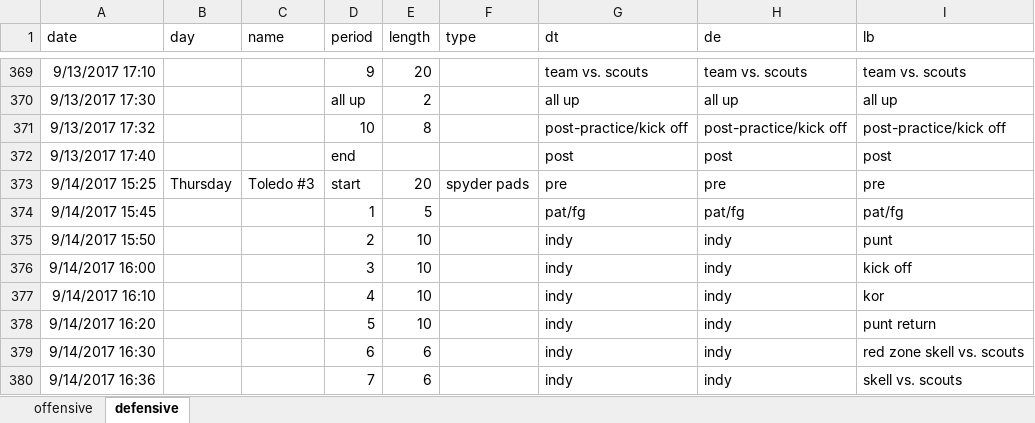
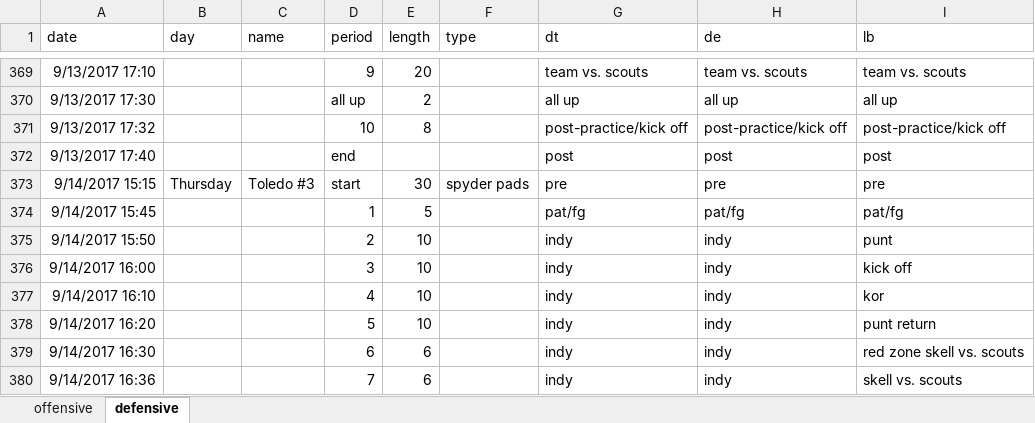
Before and after one commit to smhilde/ut_hits, an Excel workbook: practices.xlsx, sheet defensive, drawn as a sheet; only a part is shown, gaps mark what is left out; values as stored, in another font and other column widths than the file's, no borders; the diff covers the shown part only; the diff names each change by its address in the sheet, - before the commit and + after, or states it on an @@ line.

```diff
--- a/practices.xlsx (sheet defensive)
+++ b/practices.xlsx (sheet defensive)
-A373 (date): 9/14/2017 15:25
+A373 (date): 9/14/2017 15:15
-E373 (length): 20
+E373 (length): 30
```
Also changed, not shown: 25 edited cells elsewhere in this sheet, sheet offensive, formulas that keep their value, attendance.xlsx, minutes_per_game.xlsx, 9 other files.
